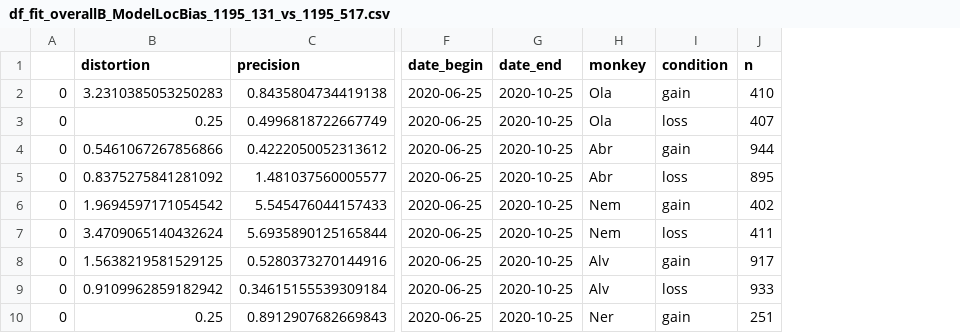
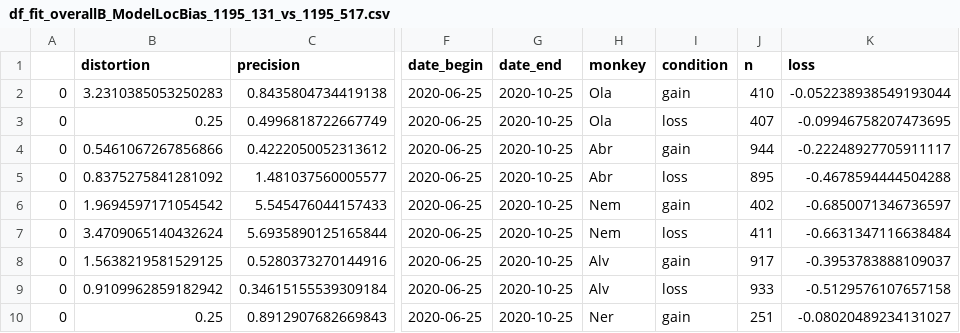
Before and after one commit to AurelienNioche/ProspecTonk, a CSV file: data/backup/df_fit_overallB_ModelLocBias_1195_131_vs_1195_517.csv, drawn as a sheet; only a part is shown, gaps mark what is left out; the diff names each change by its address in the sheet, - before the commit and + after, or states it on an @@ line.

```diff
--- a/data/backup/df_fit_overallB_ModelLocBias_1195_131_vs_1195_517.csv
+++ b/data/backup/df_fit_overallB_ModelLocBias_1195_131_vs_1195_517.csv
+column K (loss), rows 2-10: -0.052238938549193044 | -0.09946758207473695 | -0.22248927705911117 | -0.4678594444504288 | -0.6850071346736597 | -0.6631347116638484 | -0.3953783888109037 | -0.5129576107657158 | -0.08020489234131027
```
Also changed, not shown: data/backup/df_fit_overallB_ModelLocBias_469_131_vs_469_517.csv, 6 other files.
